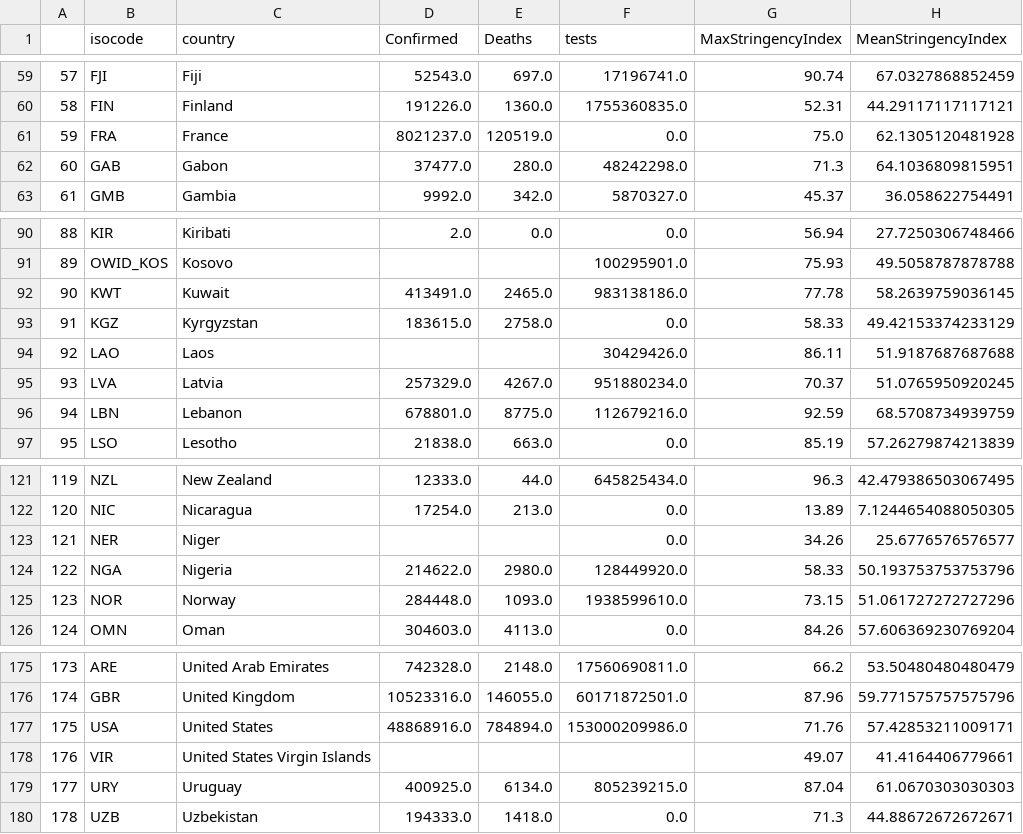
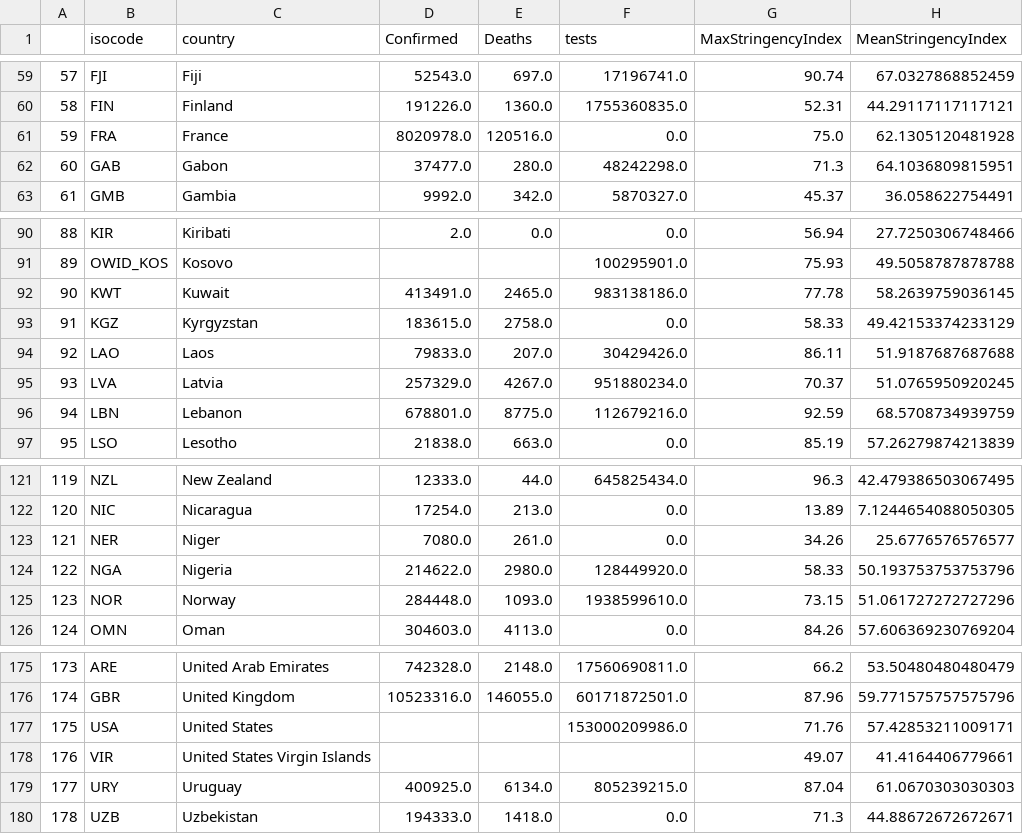
Before and after one commit to polinaprinii/DAP-Project, a CSV file: Linear Regression/finaldataset.csv, drawn as a sheet; only a part is shown, gaps mark what is left out; the diff names each change by its address in the sheet, - before the commit and + after, or states it on an @@ line.

Commit message:
FINAL FINAL FINAL dataset

```diff
--- a/Linear Regression/finaldataset.csv
+++ b/Linear Regression/finaldataset.csv
-D61 (Confirmed): 8021237.0
+D61 (Confirmed): 8020978.0
-E61 (Deaths): 120519.0
+E61 (Deaths): 120516.0
-D94 (Confirmed): (empty)
+D94 (Confirmed): 79833.0
-E94 (Deaths): (empty)
+E94 (Deaths): 207.0
-D123 (Confirmed): (empty)
+D123 (Confirmed): 7080.0
-E123 (Deaths): (empty)
+E123 (Deaths): 261.0
-D177 (Confirmed): 48868916.0
+D177 (Confirmed): (empty)
-E177 (Deaths): 784894.0
+E177 (Deaths): (empty)
```
